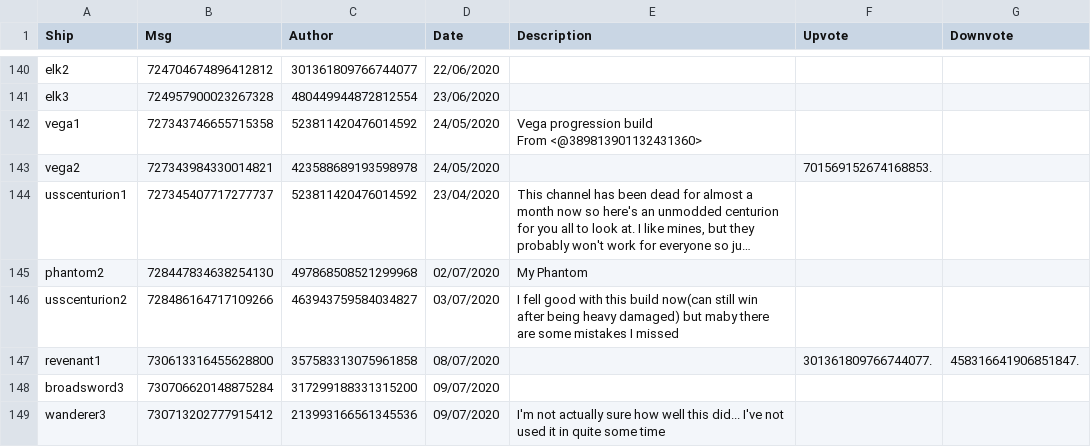
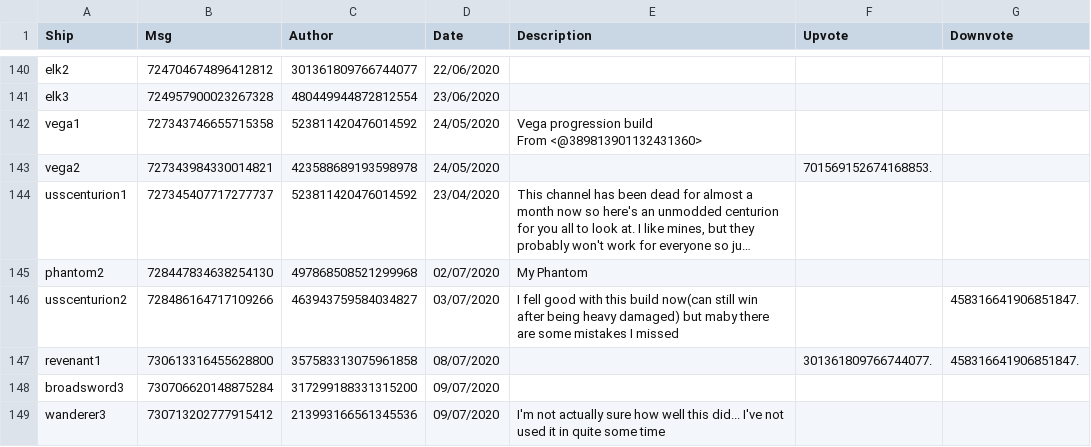
Before and after one commit to ZacharyLaw/Zak, a CSV file: build.csv, drawn as a sheet; only a part is shown, gaps mark what is left out; long unchanged cells end in …; the diff covers the shown part only.

```diff
--- a/build.csv
+++ b/build.csv
@@ -169,4 +169,4 @@ phantom2,728447834638254130,497868508521299968,02/07/2020,"
 My Phantom",,
-usscenturion2,728486164717109266,463943759584034827,03/07/2020,"
-I fell good with this build now(can still win after being heavy damaged) but maby there are some mistakes I missed",,
+usscenturion2,728486164717109266,463943759584034827,03/07/2020,"
+I fell good with this build now(can still win after being heavy damaged) but maby there are some mistakes I missed",,458316641906851847.
 revenant1,730613316455628800,357583313075961858,08/07/2020,"
```
Also changed, not shown: 4 added rows, 1 removed row and 13 edited cells elsewhere in this file, buildcorrect.csv.
